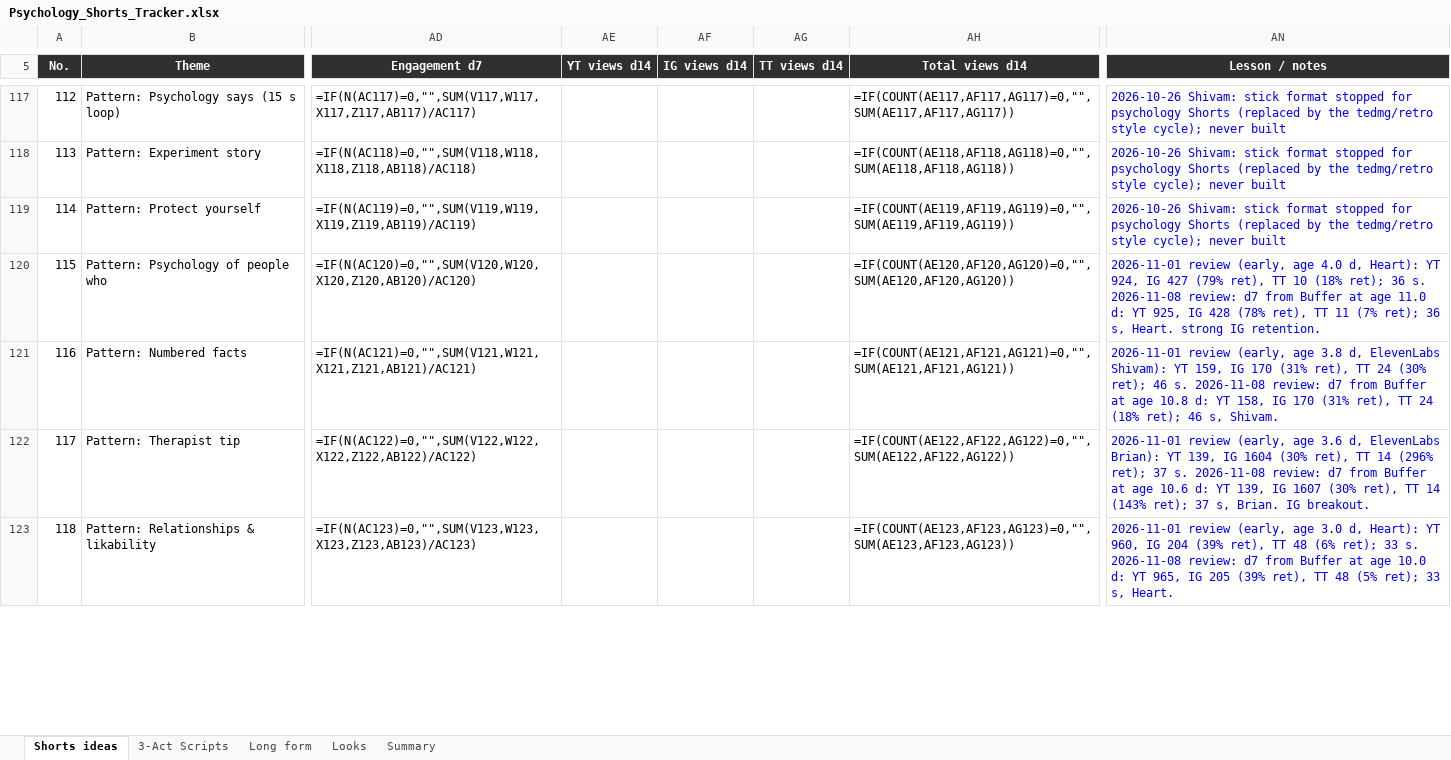
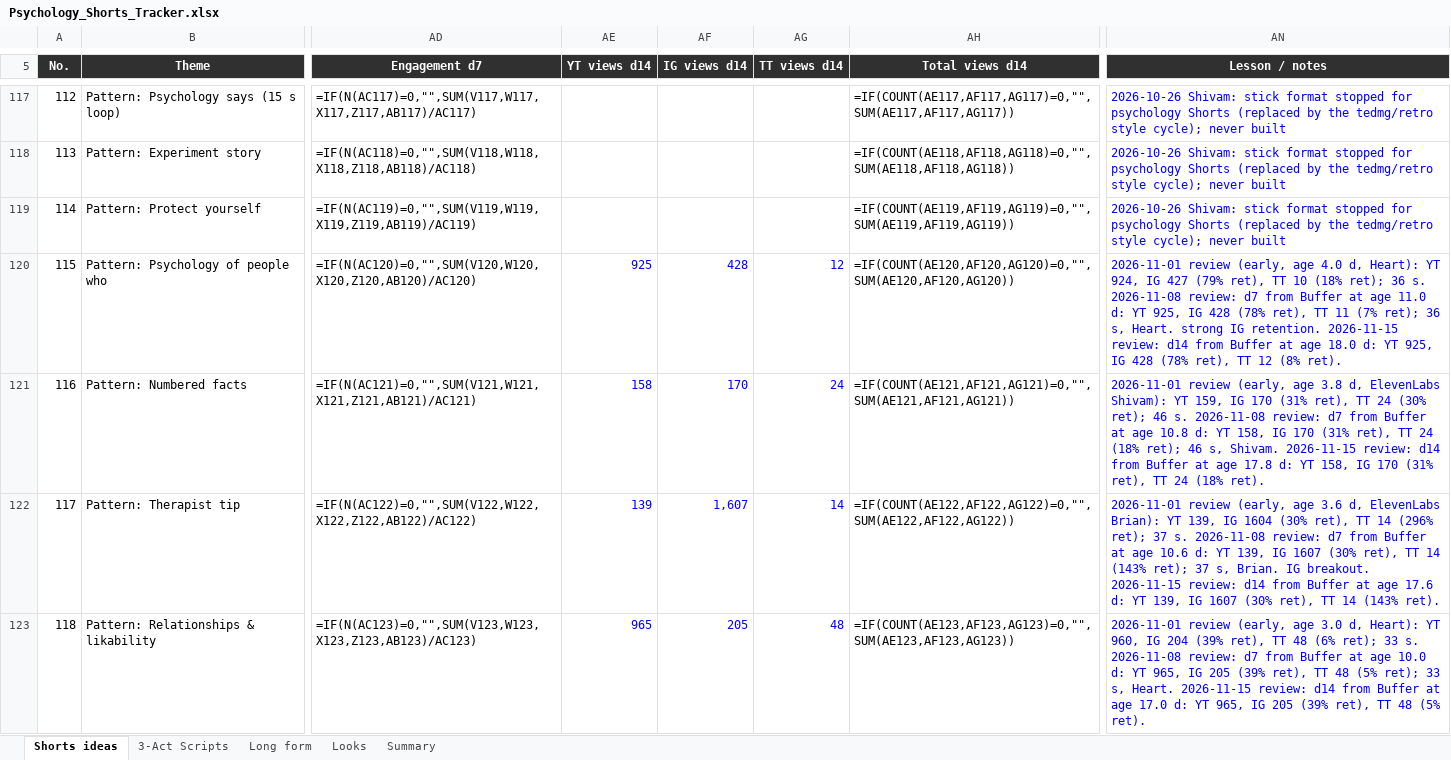
Before and after one commit to SamShark777/motion-as-code, an Excel workbook: shorts/Psychology_Shorts_Tracker.xlsx, sheet Shorts ideas, drawn as a sheet; only a part is shown, gaps mark what is left out; values as stored, in another font and other column widths than the file's, no borders; formulas without a stored value are shown as written; conditional formats and table styles not drawn; the diff covers the shown part only; the diff names each change by its address in the sheet, - before the commit and + after, or states it on an @@ line.

```diff
--- a/shorts/Psychology_Shorts_Tracker.xlsx (sheet Shorts ideas)
+++ b/shorts/Psychology_Shorts_Tracker.xlsx (sheet Shorts ideas)
-AE120 (YT views d14): (empty)
+AE120 (YT views d14): 925
-AF120 (IG views d14): (empty)
+AF120 (IG views d14): 428
-AG120 (TT views d14): (empty)
+AG120 (TT views d14): 12
-AN120 (Lesson / notes): …IG retention.
+AN120 (Lesson / notes): …IG retention. 2026-11-15 review: d14 from Buffer at age 18.0 d: YT 925, IG 428 (78% ret), TT 12 (8% ret).
-AE121 (YT views d14): (empty)
+AE121 (YT views d14): 158
-AF121 (IG views d14): (empty)
+AF121 (IG views d14): 170
-AG121 (TT views d14): (empty)
+AG121 (TT views d14): 24
-AN121 (Lesson / notes): …s, Shivam.
+AN121 (Lesson / notes): …s, Shivam. 2026-11-15 review: d14 from Buffer at age 17.8 d: YT 158, IG 170 (31% ret), TT 24 (18% ret).
-AE122 (YT views d14): (empty)
+AE122 (YT views d14): 139
-AF122 (IG views d14): (empty)
+AF122 (IG views d14): 1,607
-AG122 (TT views d14): (empty)
+AG122 (TT views d14): 14
-AN122 (Lesson / notes): …IG breakout.
+AN122 (Lesson / notes): …IG breakout. 2026-11-15 review: d14 from Buffer at age 17.6 d: YT 139, IG 1607 (30% ret), TT 14 (143% ret).
-AE123 (YT views d14): (empty)
+AE123 (YT views d14): 965
-AF123 (IG views d14): (empty)
+AF123 (IG views d14): 205
-AG123 (TT views d14): (empty)
+AG123 (TT views d14): 48
-AN123 (Lesson / notes): …s, Heart.
+AN123 (Lesson / notes): …s, Heart. 2026-11-15 review: d14 from Buffer at age 17.0 d: YT 965, IG 205 (39% ret), TT 48 (5% ret).
```
Also changed, not shown: 340 edited cells elsewhere in this sheet, 1 other file.
